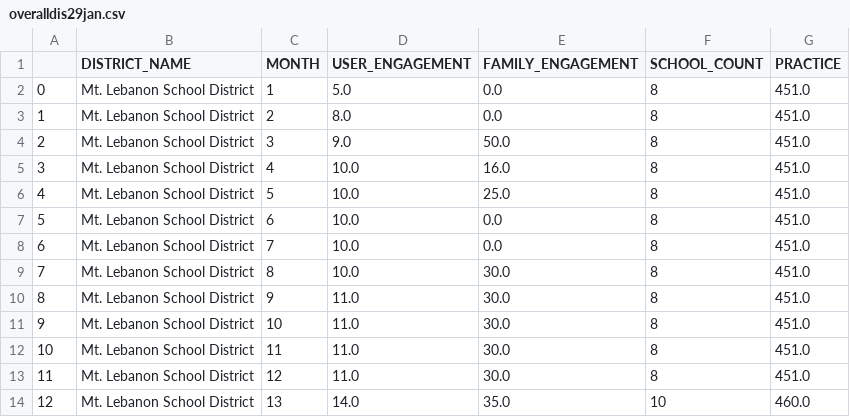
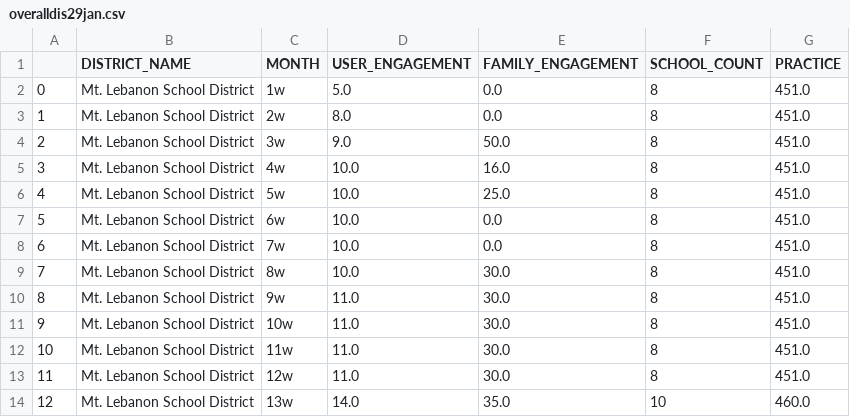
Before and after one commit to Ash0077/i3os, a CSV file: overalldis29jan.csv, drawn as a sheet.

Commit message:
Update overalldis29jan.csv

```diff
--- a/overalldis29jan.csv
+++ b/overalldis29jan.csv
@@ -1,14 +1,14 @@
 ,DISTRICT_NAME,MONTH,USER_ENGAGEMENT,FAMILY_ENGAGEMENT,SCHOOL_COUNT,PRACTICE
-0,Mt. Lebanon School District,1,5.0,0.0,8,451.0
-1,Mt. Lebanon School District,2,8.0,0.0,8,451.0
-2,Mt. Lebanon School District,3,9.0,50.0,8,451.0
-3,Mt. Lebanon School District,4,10.0,16.0,8,451.0
-4,Mt. Lebanon School District,5,10.0,25.0,8,451.0
-5,Mt. Lebanon School District,6,10.0,0.0,8,451.0
-6,Mt. Lebanon School District,7,10.0,0.0,8,451.0
-7,Mt. Lebanon School District,8,10.0,30.0,8,451.0
-8,Mt. Lebanon School District,9,11.0,30.0,8,451.0
-9,Mt. Lebanon School District,10,11.0,30.0,8,451.0
-10,Mt. Lebanon School District,11,11.0,30.0,8,451.0
-11,Mt. Lebanon School District,12,11.0,30.0,8,451.0
-12,Mt. Lebanon School District,13,14.0,35.0,10,460.0
+0,Mt. Lebanon School District,1w,5.0,0.0,8,451.0
+1,Mt. Lebanon School District,2w,8.0,0.0,8,451.0
+2,Mt. Lebanon School District,3w,9.0,50.0,8,451.0
+3,Mt. Lebanon School District,4w,10.0,16.0,8,451.0
+4,Mt. Lebanon School District,5w,10.0,25.0,8,451.0
+5,Mt. Lebanon School District,6w,10.0,0.0,8,451.0
+6,Mt. Lebanon School District,7w,10.0,0.0,8,451.0
+7,Mt. Lebanon School District,8w,10.0,30.0,8,451.0
+8,Mt. Lebanon School District,9w,11.0,30.0,8,451.0
+9,Mt. Lebanon School District,10w,11.0,30.0,8,451.0
+10,Mt. Lebanon School District,11w,11.0,30.0,8,451.0
+11,Mt. Lebanon School District,12w,11.0,30.0,8,451.0
+12,Mt. Lebanon School District,13w,14.0,35.0,10,460.0
```
